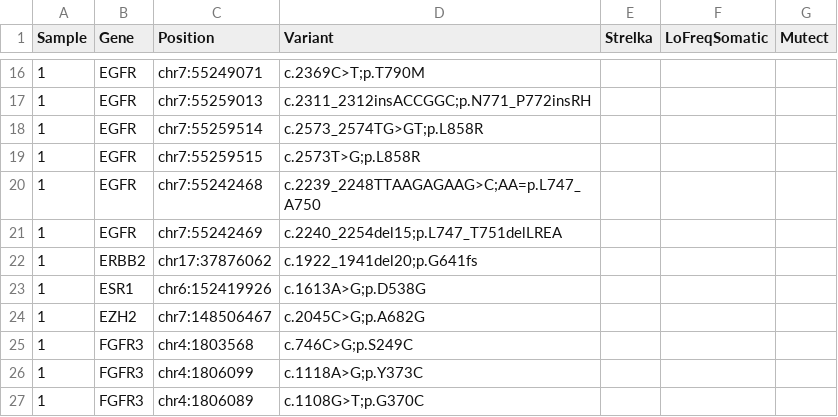
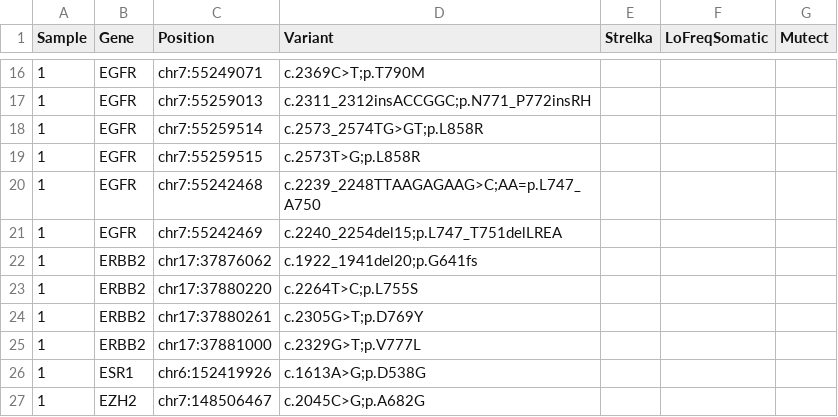
Before and after one commit to NYU-Molecular-Pathology/LG-PACT, a CSV file: data/hotspot_genes.csv, drawn as a sheet; only a part is shown, gaps mark what is left out; the shorter side is filled out with more unchanged rows.

Commit message:
Add genes to hotspot list

```diff
--- a/data/hotspot_genes.csv
+++ b/data/hotspot_genes.csv
@@ -22,2 +22,5 @@ Sample,Gene,Position,Variant,Strelka,LoFreqSomatic,Mutect
 1,ERBB2,chr17:37876062,c.1922_1941del20;p.G641fs,,,
+1,ERBB2,chr17:37880220,c.2264T>C;p.L755S,,,
+1,ERBB2,chr17:37880261,c.2305G>T;p.D769Y,,,
+1,ERBB2,chr17:37881000,c.2329G>T;p.V777L,,,
 1,ESR1,chr6:152419926,c.1613A>G;p.D538G,,,
```
